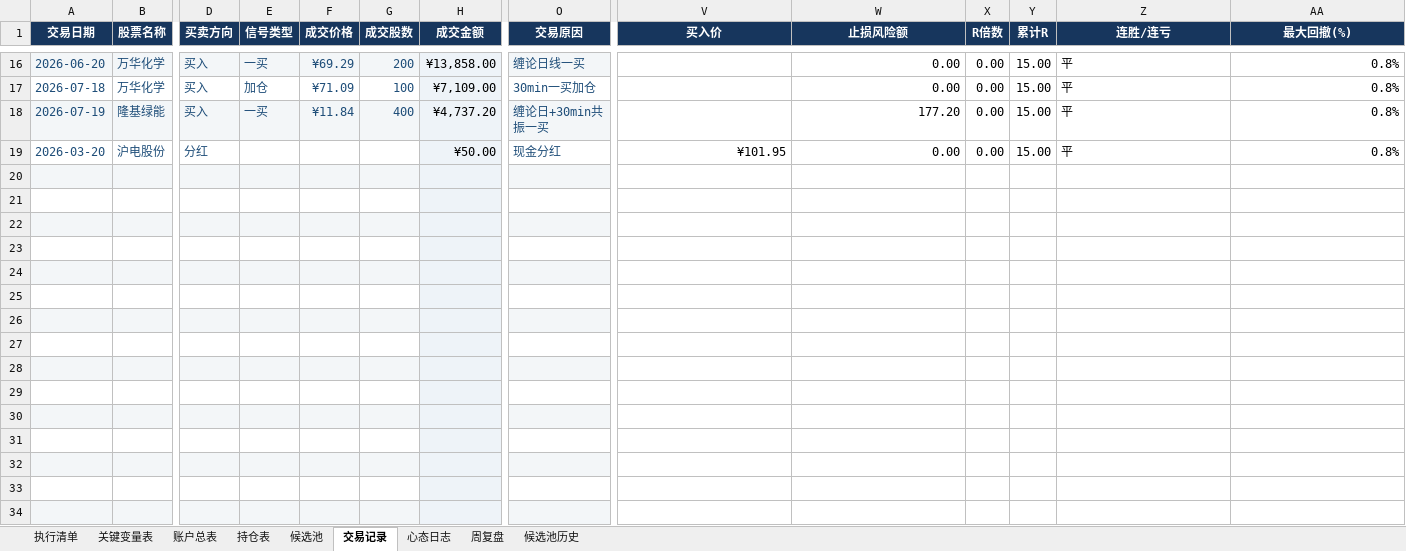
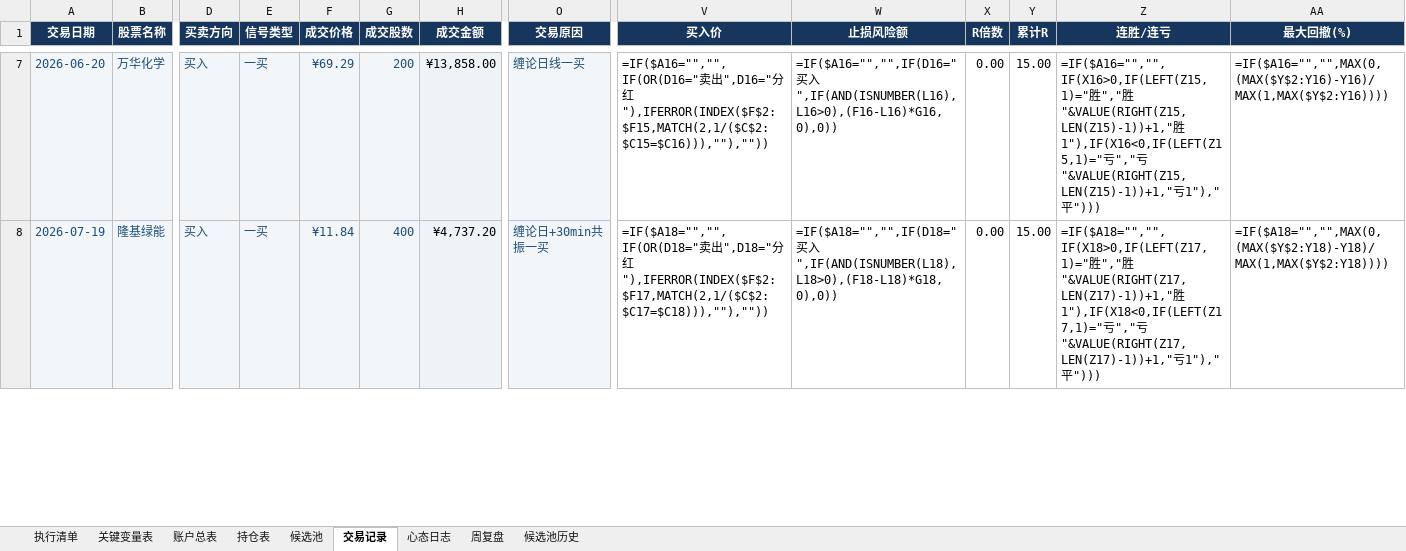
Before and after one commit to soros7788/TradingAgents-CN, an Excel workbook: scripts/chanlun-workflow/trade-workbook.xlsx, sheet 交易记录, drawn as a sheet; only a part is shown, gaps mark what is left out; values as stored, in another font and other column widths than the file's, no borders; formulas without a stored value are shown as written; charts and pictures and conditional formats not drawn; removed rows and columns are numbered as before the commit, all else as after; rows hold the shown columns only; the diff covers the shown part only; the diff names each change by its address in the sheet, - before the commit and + after, or states it on an @@ line.

```diff
--- a/scripts/chanlun-workflow/trade-workbook.xlsx (sheet 交易记录)
+++ b/scripts/chanlun-workflow/trade-workbook.xlsx (sheet 交易记录)
-V7 (买入价): (empty)
+V7 (买入价): =IF($A16="","",IF(OR(D16="卖出",D16="分红"),IFERROR(INDEX($F$2:$F15,MATCH(2,1/($C$2:$C15=$C16))),""),""))
-W7 (止损风险额): 0.00
+W7 (止损风险额): =IF($A16="","",IF(D16="买入",IF(AND(ISNUMBER(L16),L16>0),(F16-L16)*G16,0),0))
-Z7 (连胜/连亏): 平
+Z7 (连胜/连亏): =IF($A16="","",IF(X16>0,IF(LEFT(Z15,1)="胜","胜"&VALUE(RIGHT(Z15,LEN(Z15)-1))+1,"胜1"),IF(X16<0,IF(LEFT(Z15,1)="亏","亏"&VALUE(RIGHT(Z15,LEN(Z15)-1))+1,"亏1"),"平")))
-AA7 (最大回撤(%)): 0.8%
+AA7 (最大回撤(%)): =IF($A16="","",MAX(0,(MAX($Y$2:Y16)-Y16)/MAX(1,MAX($Y$2:Y16))))
-row 17: 2026-07-18 | 万华化学 | 买入 | 加仓 | ¥71.09 | 100 | ¥7,109.00 | 30min一买加仓 |  | 0.00 | 0.00 | 15.00 | 平 | 0.8%
-V8 (买入价): (empty)
+V8 (买入价): =IF($A18="","",IF(OR(D18="卖出",D18="分红"),IFERROR(INDEX($F$2:$F17,MATCH(2,1/($C$2:$C17=$C18))),""),""))
-W8 (止损风险额): 177.20
+W8 (止损风险额): =IF($A18="","",IF(D18="买入",IF(AND(ISNUMBER(L18),L18>0),(F18-L18)*G18,0),0))
-Z8 (连胜/连亏): 平
+Z8 (连胜/连亏): =IF($A18="","",IF(X18>0,IF(LEFT(Z17,1)="胜","胜"&VALUE(RIGHT(Z17,LEN(Z17)-1))+1,"胜1"),IF(X18<0,IF(LEFT(Z17,1)="亏","亏"&VALUE(RIGHT(Z17,LEN(Z17)-1))+1,"亏1"),"平")))
-AA8 (最大回撤(%)): 0.8%
+AA8 (最大回撤(%)): =IF($A18="","",MAX(0,(MAX($Y$2:Y18)-Y18)/MAX(1,MAX($Y$2:Y18))))
-row 19: 2026-03-20 | 沪电股份 | 分红 |  |  |  | ¥50.00 | 现金分红 | ¥101.95 | 0.00 | 0.00 | 15.00 | 平 | 0.8%
-row 20: (empty)
-row 21: (empty)
-row 22: (empty)
-row 23: (empty)
-row 24: (empty)
-row 25: (empty)
-row 26: (empty)
-row 27: (empty)
-row 28: (empty)
-row 29: (empty)
-row 30: (empty)
-row 31: (empty)
-row 32: (empty)
-row 33: (empty)
-row 34: (empty)
```
Also changed, not shown: 3 added rows, 188 removed rows and 25 edited cells elsewhere in this sheet, sheet 账户总表, sheet 持仓表, sheet 候选池, sheet 候选池历史, sheet 心态日志, sheet 周复盘, 1 more sheet, formulas that keep their value, charts or pictures, 37 other files.
